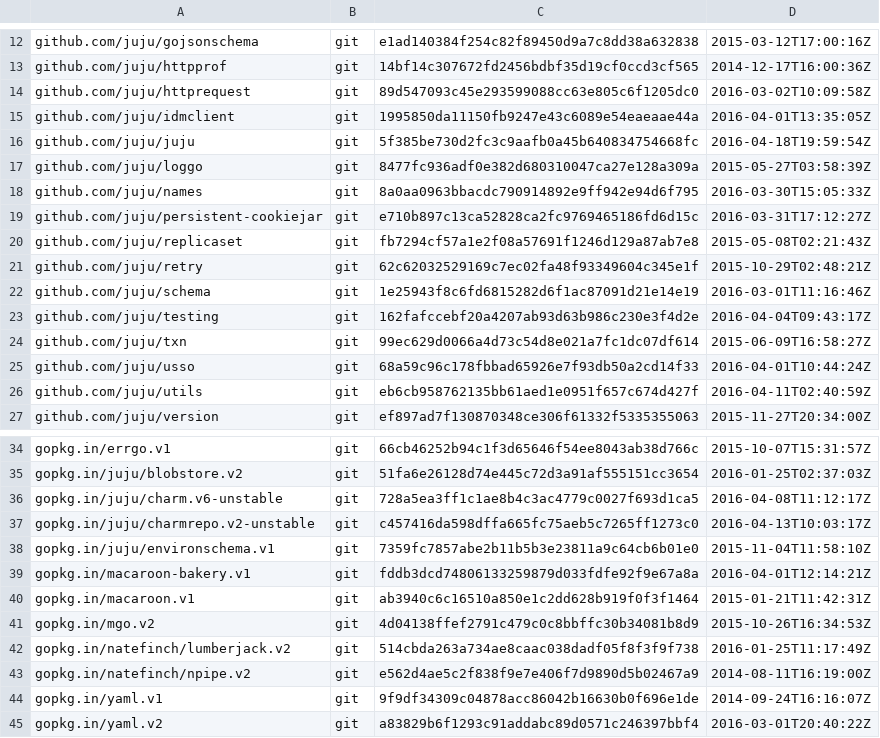
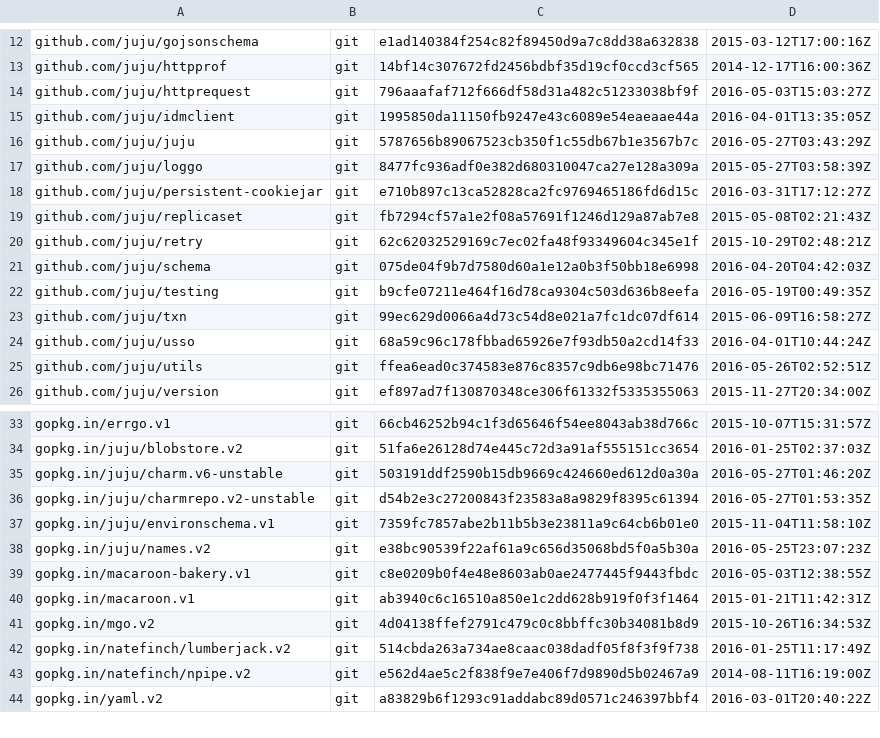
Before and after one commit to juju/romulus, a TSV file: dependencies.tsv, drawn as a sheet; only a part is shown, gaps mark what is left out; the diff covers the shown part only.

```diff
--- a/dependencies.tsv
+++ b/dependencies.tsv
@@ -13,7 +13,6 @@ github.com/juju/gojsonschema	git	e1ad140384f254c82f89450d9a7c8dd38a632838	2015-0
 github.com/juju/httpprof	git	14bf14c307672fd2456bdbf35d19cf0ccd3cf565	2014-12-17T16:00:36Z
-github.com/juju/httprequest	git	89d547093c45e293599088cc63e805c6f1205dc0	2016-03-02T10:09:58Z
+github.com/juju/httprequest	git	796aaafaf712f666df58d31a482c51233038bf9f	2016-05-03T15:03:27Z
 github.com/juju/idmclient	git	1995850da11150fb9247e43c6089e54eaeaae44a	2016-04-01T13:35:05Z
-github.com/juju/juju	git	5f385be730d2fc3c9aafb0a45b640834754668fc	2016-04-18T19:59:54Z
+github.com/juju/juju	git	5787656b89067523cb350f1c55db67b1e3567b7c	2016-05-27T03:43:29Z
 github.com/juju/loggo	git	8477fc936adf0e382d680310047ca27e128a309a	2015-05-27T03:58:39Z
-github.com/juju/names	git	8a0aa0963bbacdc790914892e9ff942e94d6f795	2016-03-30T15:05:33Z
 github.com/juju/persistent-cookiejar	git	e710b897c13ca52828ca2fc9769465186fd6d15c	2016-03-31T17:12:27Z
@@ -21,7 +20,7 @@ github.com/juju/replicaset	git	fb7294cf57a1e2f08a57691f1246d129a87ab7e8	2015-05-
 github.com/juju/retry	git	62c62032529169c7ec02fa48f93349604c345e1f	2015-10-29T02:48:21Z
-github.com/juju/schema	git	1e25943f8c6fd6815282d6f1ac87091d21e14e19	2016-03-01T11:16:46Z
-github.com/juju/testing	git	162fafccebf20a4207ab93d63b986c230e3f4d2e	2016-04-04T09:43:17Z
+github.com/juju/schema	git	075de04f9b7d7580d60a1e12a0b3f50bb18e6998	2016-04-20T04:42:03Z
+github.com/juju/testing	git	b9cfe07211e464f16d78ca9304c503d636b8eefa	2016-05-19T00:49:35Z
 github.com/juju/txn	git	99ec629d0066a4d73c54d8e021a7fc1dc07df614	2015-06-09T16:58:27Z
 github.com/juju/usso	git	68a59c96c178fbbad65926e7f93db50a2cd14f33	2016-04-01T10:44:24Z
-github.com/juju/utils	git	eb6cb958762135bb61aed1e0951f657c674d427f	2016-04-11T02:40:59Z
+github.com/juju/utils	git	ffea6ead0c374583e876c8357c9db6e98bc71476	2016-05-26T02:52:51Z
 github.com/juju/version	git	ef897ad7f130870348ce306f61332f5335355063	2015-11-27T20:34:00Z
@@ -35,6 +34,7 @@ gopkg.in/errgo.v1	git	66cb46252b94c1f3d65646f54ee8043ab38d766c	2015-10-07T15:31:
 gopkg.in/juju/blobstore.v2	git	51fa6e26128d74e445c72d3a91af555151cc3654	2016-01-25T02:37:03Z
-gopkg.in/juju/charm.v6-unstable	git	728a5ea3ff1c1ae8b4c3ac4779c0027f693d1ca5	2016-04-08T11:12:17Z
-gopkg.in/juju/charmrepo.v2-unstable	git	c457416da598dffa665fc75aeb5c7265ff1273c0	2016-04-13T10:03:17Z
+gopkg.in/juju/charm.v6-unstable	git	503191ddf2590b15db9669c424660ed612d0a30a	2016-05-27T01:46:20Z
+gopkg.in/juju/charmrepo.v2-unstable	git	d54b2e3c27200843f23583a8a9829f8395c61394	2016-05-27T01:53:35Z
 gopkg.in/juju/environschema.v1	git	7359fc7857abe2b11b5b3e23811a9c64cb6b01e0	2015-11-04T11:58:10Z
-gopkg.in/macaroon-bakery.v1	git	fddb3dcd74806133259879d033fdfe92f9e67a8a	2016-04-01T12:14:21Z
+gopkg.in/juju/names.v2	git	e38bc90539f22af61a9c656d35068bd5f0a5b30a	2016-05-25T23:07:23Z
+gopkg.in/macaroon-bakery.v1	git	c8e0209b0f4e48e8603ab0ae2477445f9443fbdc	2016-05-03T12:38:55Z
 gopkg.in/macaroon.v1	git	ab3940c6c16510a850e1c2dd628b919f0f3f1464	2015-01-21T11:42:31Z
@@ -43,3 +43,2 @@ gopkg.in/natefinch/lumberjack.v2	git	514cbda263a734ae8caac038dadf05f8f3f9f738	20
 gopkg.in/natefinch/npipe.v2	git	e562d4ae5c2f838f9e7e406f7d9890d5b02467a9	2014-08-11T16:19:00Z
-gopkg.in/yaml.v1	git	9f9df34309c04878acc86042b16630b0f696e1de	2014-09-24T16:16:07Z
 gopkg.in/yaml.v2	git	a83829b6f1293c91addabc89d0571c246397bbf4	2016-03-01T20:40:22Z
```
Also changed, not shown: 4 edited cells elsewhere in this file, 8 other files.
